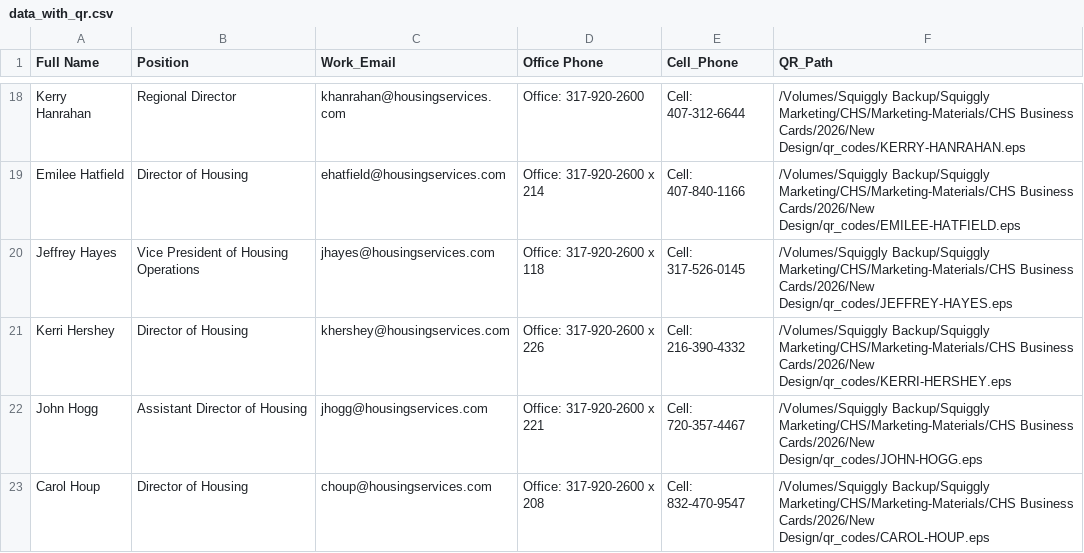
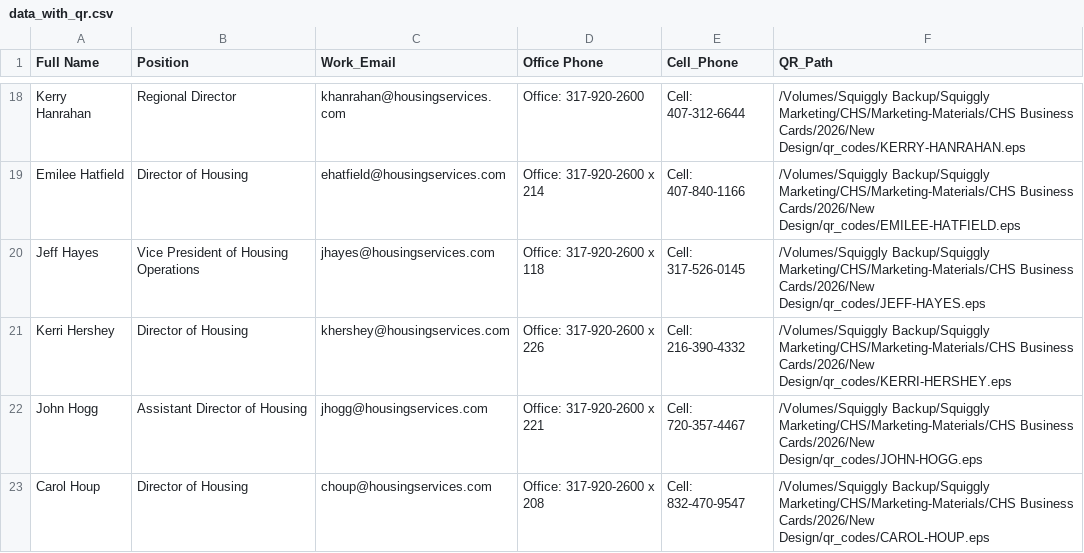
Before and after one commit to squigglyweb/cleatus, a CSV file: data_with_qr.csv, drawn as a sheet; only a part is shown, gaps mark what is left out.

```diff
--- a/data_with_qr.csv
+++ b/data_with_qr.csv
@@ -19,3 +19,3 @@ Kerry Hanrahan,Regional Director,khanrahan@housingservices.com,Office: 317-920-2
 Emilee Hatfield,Director of Housing,ehatfield@housingservices.com,Office: 317-920-2600 x 214,Cell: 407-840-1166,/Volumes/Squiggly Backup/Squiggly Marketing/CHS/Marketing-Materials/CHS Business Cards/2026/New Design/qr_codes/EMILEE-HATFIELD.eps
-Jeffrey Hayes,Vice President of Housing Operations,jhayes@housingservices.com,Office: 317-920-2600 x 118,Cell: 317-526-0145,/Volumes/Squiggly Backup/Squiggly Marketing/CHS/Marketing-Materials/CHS Business Cards/2026/New Design/qr_codes/JEFFREY-HAYES.eps
+Jeff Hayes,Vice President of Housing Operations,jhayes@housingservices.com,Office: 317-920-2600 x 118,Cell: 317-526-0145,/Volumes/Squiggly Backup/Squiggly Marketing/CHS/Marketing-Materials/CHS Business Cards/2026/New Design/qr_codes/JEFF-HAYES.eps
 Kerri Hershey,Director of Housing,khershey@housingservices.com,Office: 317-920-2600 x 226,Cell: 216-390-4332,/Volumes/Squiggly Backup/Squiggly Marketing/CHS/Marketing-Materials/CHS Business Cards/2026/New Design/qr_codes/KERRI-HERSHEY.eps
```
